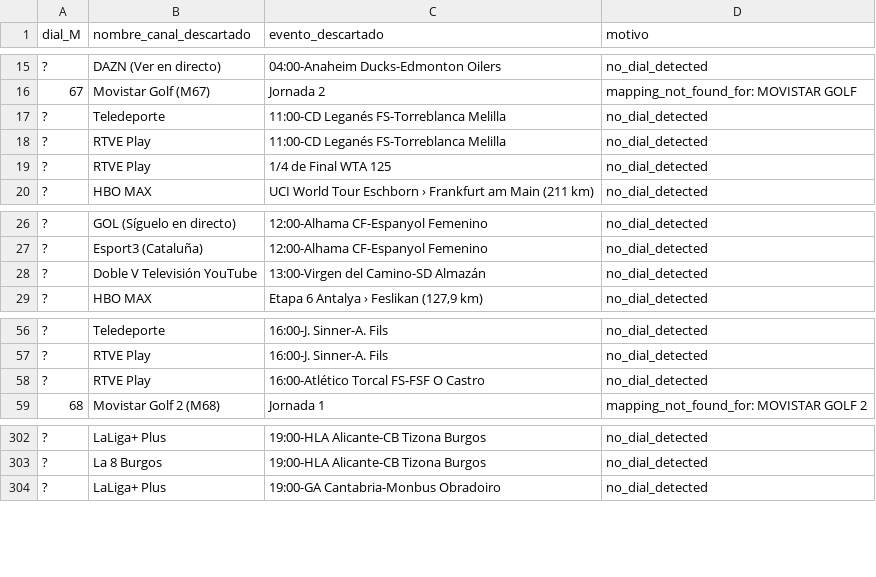
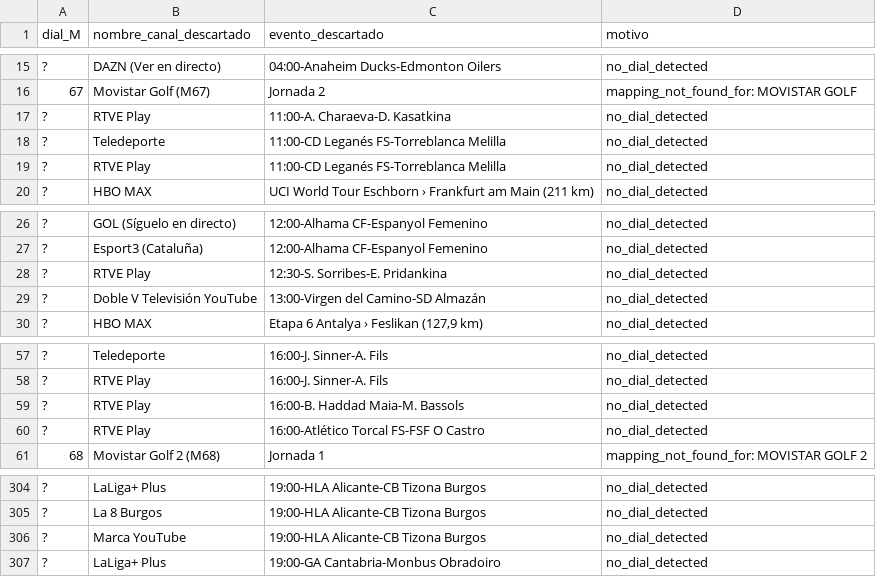
Before and after one commit to ezdakit/zukzeuk_listas, a CSV file: canales/descartes.csv, drawn as a sheet; only a part is shown, gaps mark what is left out; removed rows and columns are numbered as before the commit, all else as after; the diff names each change by its address in the sheet, - before the commit and + after, or states it on an @@ line.

```diff
--- a/canales/descartes.csv
+++ b/canales/descartes.csv
+row 17: ? | RTVE Play | 11:00-A. Charaeva-D. Kasatkina | no_dial_detected
-row 19: ? | RTVE Play | 1/4 de Final WTA 125 | no_dial_detected
+row 28: ? | RTVE Play | 12:30-S. Sorribes-E. Pridankina | no_dial_detected
+row 59: ? | RTVE Play | 16:00-B. Haddad Maia-M. Bassols | no_dial_detected
+row 306: ? | Marca YouTube | 19:00-HLA Alicante-CB Tizona Burgos | no_dial_detected
```
Also changed, not shown: canales/correspondencias.csv, canales/eventos_canales.csv, 4 other files.
